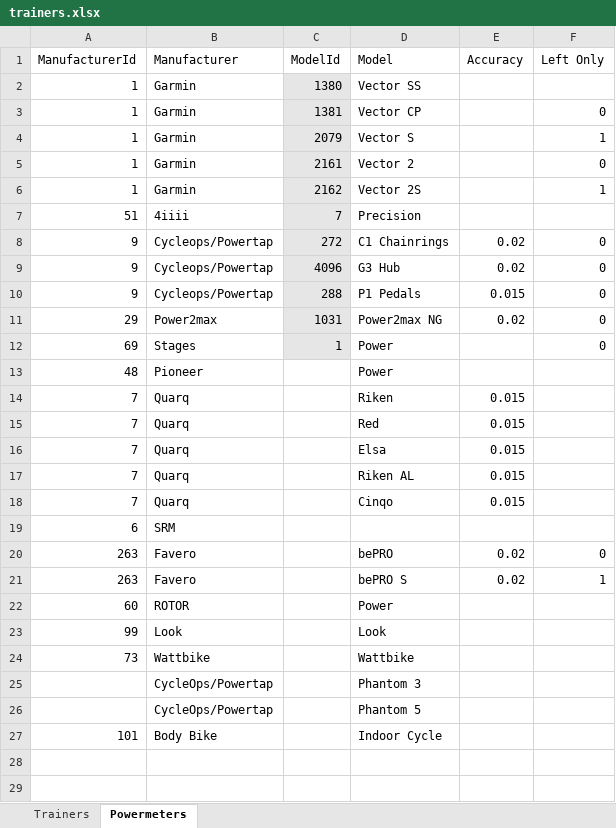
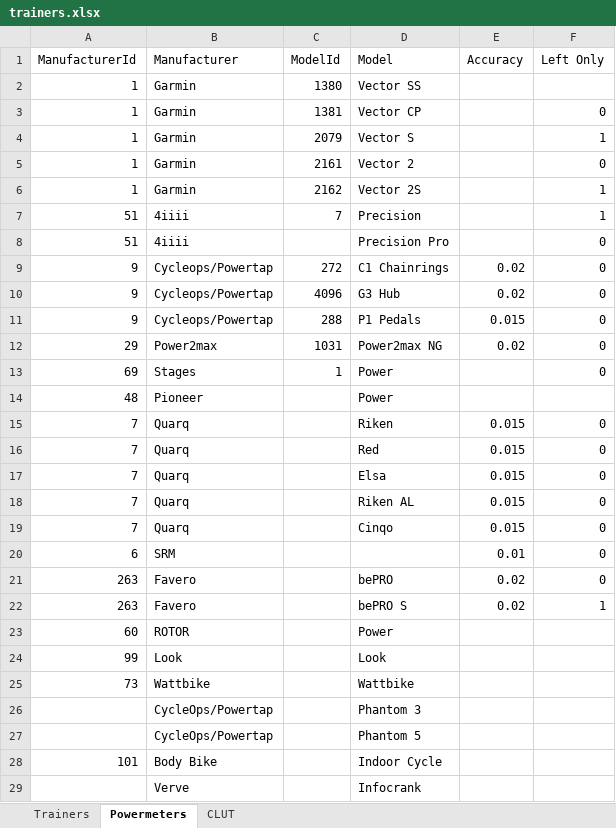
Before and after one commit to ajsb85/zwiftalizer, an Excel workbook: docs/trainers.xlsx, sheet Powermeters, drawn as a sheet; values as stored, in another font and other column widths than the file's, no borders; addresses are those after the commit; the diff names each change by its address in the sheet, - before the commit and + after, or states it on an @@ line.

Commit message:
added more power sources specs

```diff
--- a/docs/trainers.xlsx (sheet Powermeters)
+++ b/docs/trainers.xlsx (sheet Powermeters)
+sheet tab: CLUT
-C2:C7 fill: #E7E6E6
+C2:C7 fill: none
-F7 (Left Only): (empty)
+F7 (Left Only): 1
+row 8: 51 | 4iiii |  | Precision Pro |  | 0
-C9:C13 fill: #E7E6E6
+C9:C13 fill: none
-F15:F20 (Left Only): (empty)
+F15:F20 (Left Only): 0
-E20 (Accuracy): (empty)
+E20 (Accuracy): 0.01
+row 29:  | Verve |  | Infocrank
```
Also changed, not shown: sheet Trainers, 4 other files.
